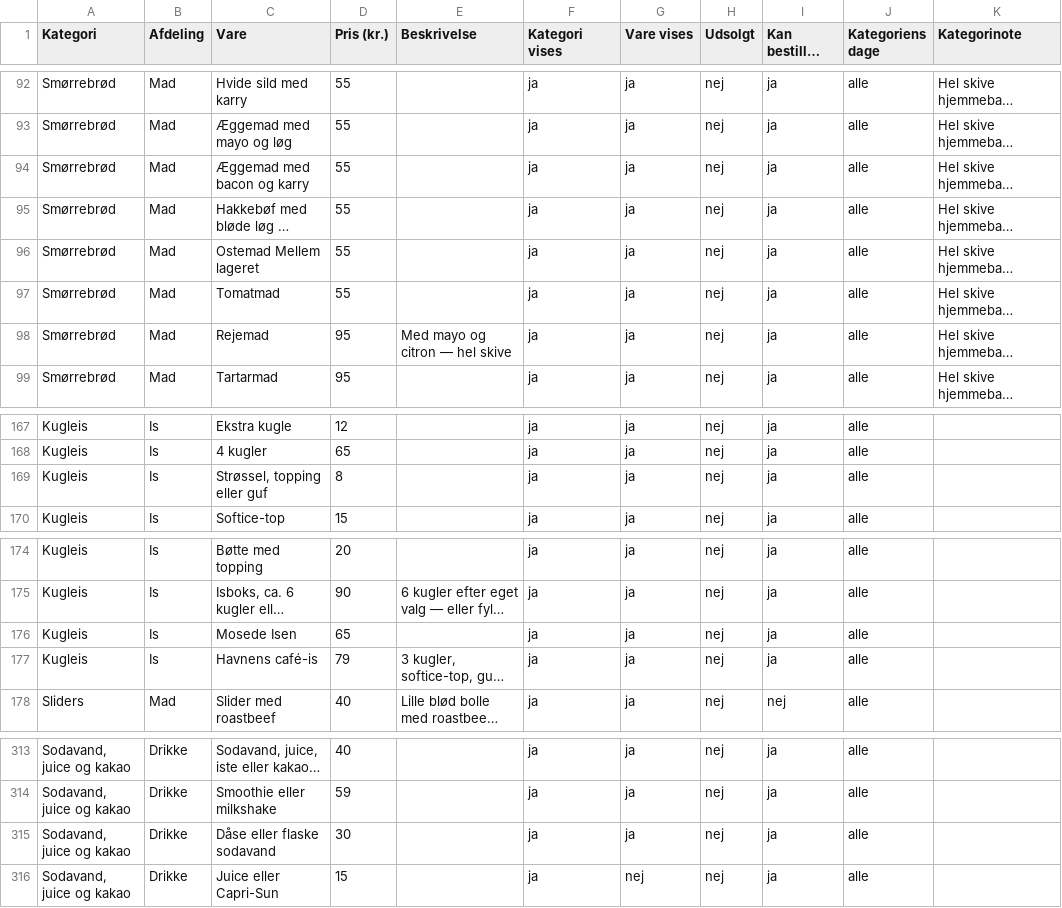
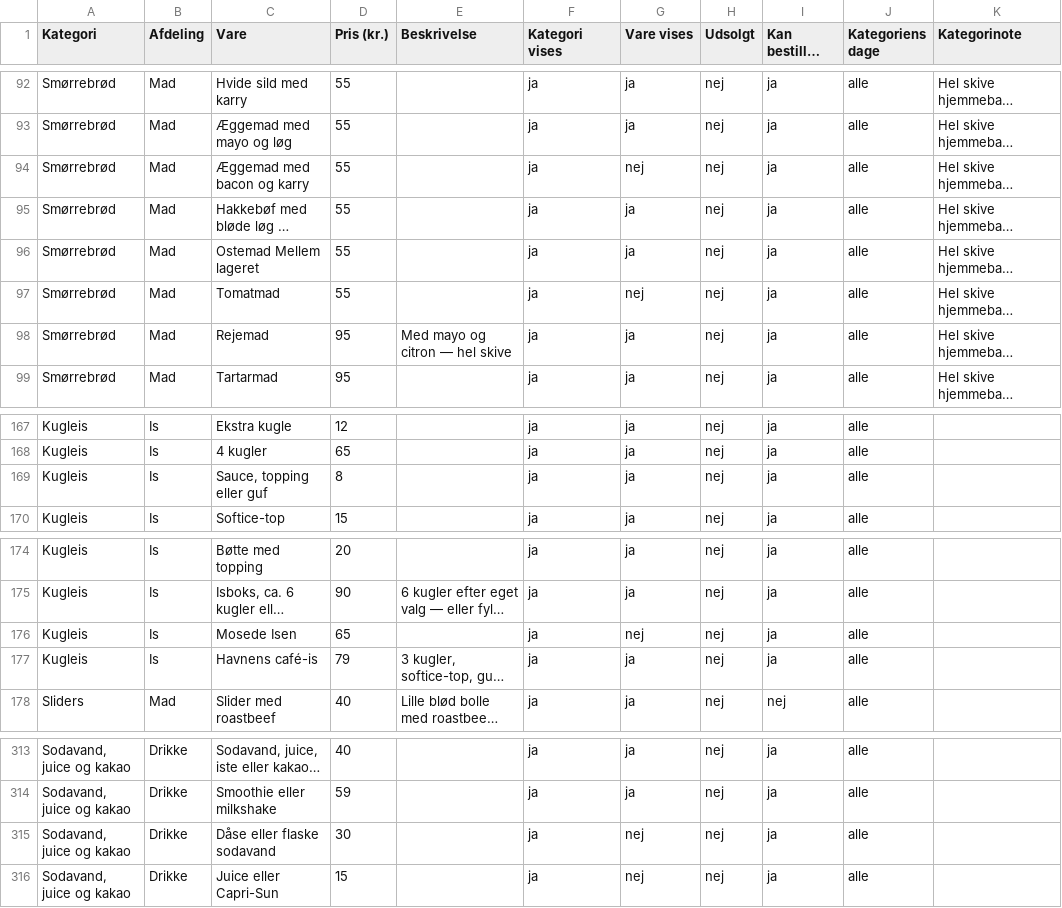
Before and after one commit to Gersel1233/mosedehavnegrill, a CSV file: menukort/menukort.csv, drawn as a sheet; only a part is shown, gaps mark what is left out; long unchanged cells end in …; the diff covers the shown part only; the diff names each change by its address in the sheet, - before the commit and + after, or states it on an @@ line.

```diff
--- a/menukort/menukort.csv
+++ b/menukort/menukort.csv
-G94 (Vare vises): ja
+G94 (Vare vises): nej
-G97 (Vare vises): ja
+G97 (Vare vises): nej
-C169 (Vare): Strøssel, topping eller guf
+C169 (Vare): Sauce, topping eller guf
-G176 (Vare vises): ja
+G176 (Vare vises): nej
-G315 (Vare vises): ja
+G315 (Vare vises): nej
```
Also changed, not shown: 31 edited cells elsewhere in this file, 3 other files.
